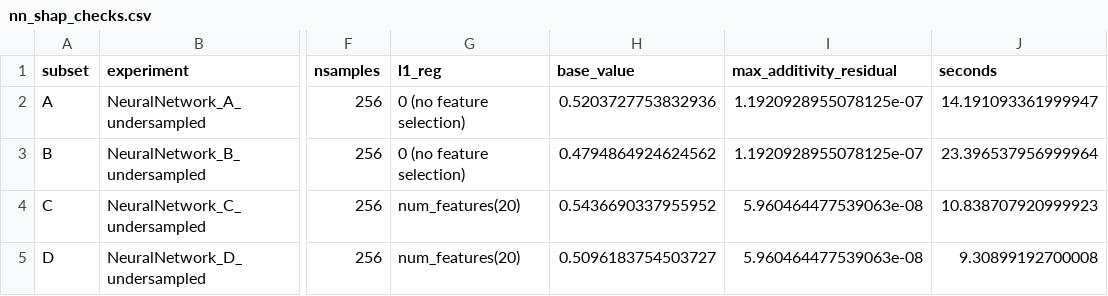
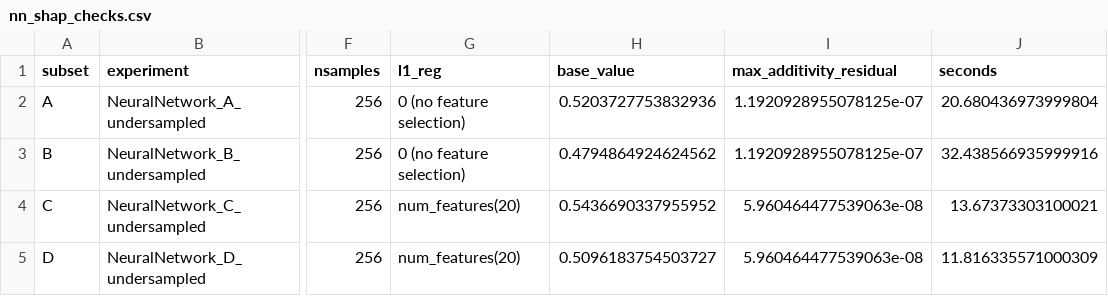
Before and after one commit to Manaswi-Guntupalli/ML_Mini_Project_Book_Review_Popularity, a CSV file: results/nn_shap_checks.csv, drawn as a sheet; only a part is shown, gaps mark what is left out; the diff names each change by its address in the sheet, - before the commit and + after, or states it on an @@ line.

```diff
--- a/results/nn_shap_checks.csv
+++ b/results/nn_shap_checks.csv
-J2 (seconds): 14.191093361999947
+J2 (seconds): 20.680436973999804
-J3 (seconds): 23.396537956999964
+J3 (seconds): 32.438566935999916
-J4 (seconds): 10.838707920999923
+J4 (seconds): 13.67373303100021
-J5 (seconds): 9.30899192700008
+J5 (seconds): 11.816335571000309
```
Also changed, not shown: results/model_results.csv, 5 other files.
